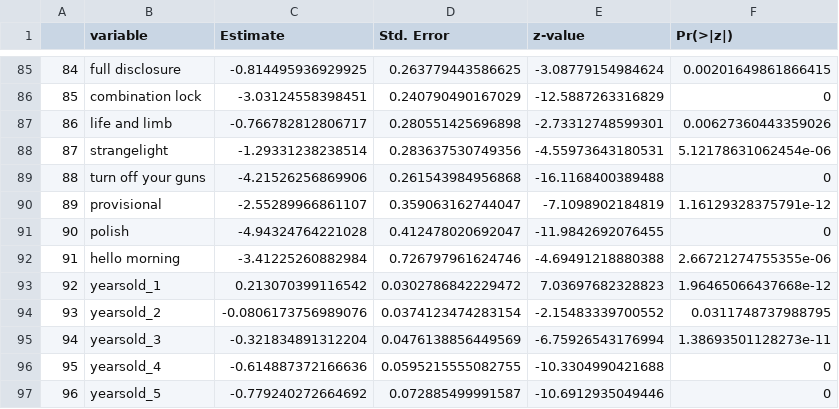
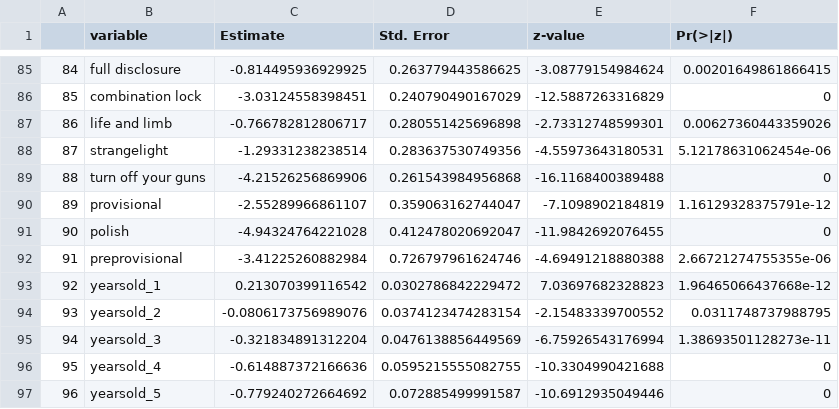
Before and after one commit to alexmitrani/Repeatr, a CSV file: docs/reference/fugazi_song_choice_model.csv, drawn as a sheet; only a part is shown, gaps mark what is left out.

```diff
--- a/docs/reference/fugazi_song_choice_model.csv
+++ b/docs/reference/fugazi_song_choice_model.csv
@@ -91,3 +91,3 @@
 "90","polish",-4.94324764221028,0.412478020692047,-11.9842692076455,0
-"91","hello morning",-3.41225260882984,0.726797961624746,-4.69491218880388,2.66721274755355e-06
+"91","preprovisional",-3.41225260882984,0.726797961624746,-4.69491218880388,2.66721274755355e-06
 "92","yearsold_1",0.213070399116542,0.0302786842229472,7.03697682328823,1.96465066437668e-12
```
Also changed, not shown: docs/reference/fugazi_song_performance_intensity.csv, docs/reference/fugazi_song_preferences.csv, 41 other files.
